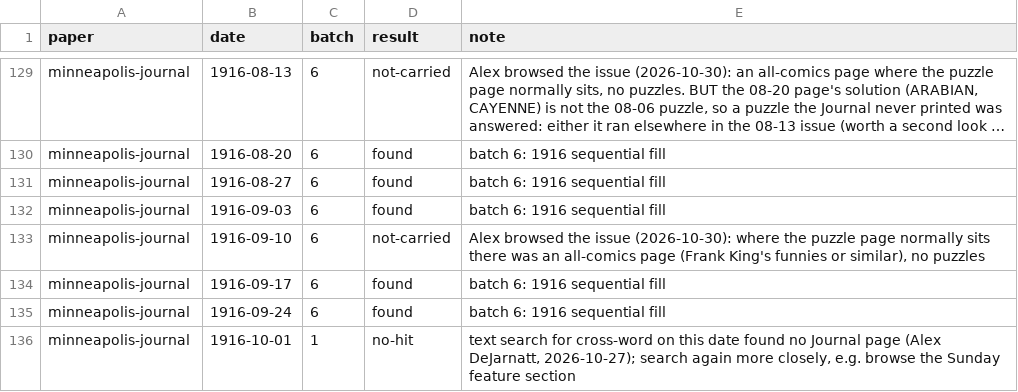
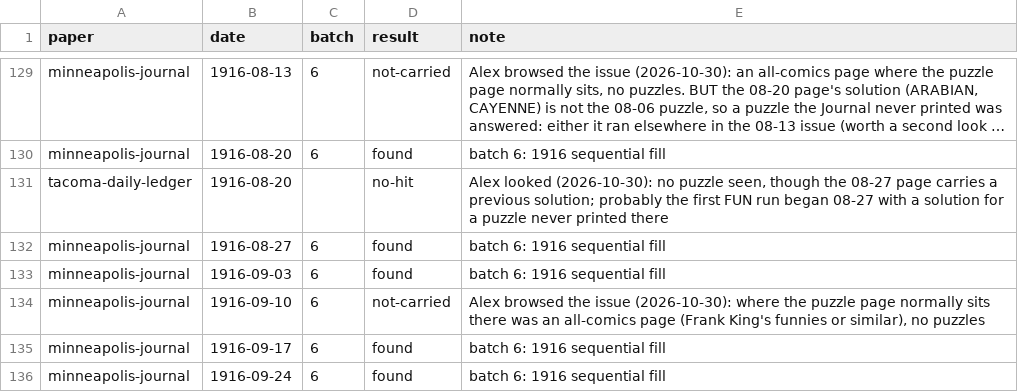
Before and after one commit to EveryPuzzleProject/newyorkworld, a TSV file: searches.tsv, drawn as a sheet; only a part is shown, gaps mark what is left out; the shorter side is filled out with more unchanged rows; long unchanged cells end in …; the diff names each change by its address in the sheet, - before the commit and + after, or states it on an @@ line.

Commit message:
Tacoma 1916-08-20: no puzzle; run starts 08-27 (item 7)

```diff
--- a/searches.tsv
+++ b/searches.tsv
+row 131: tacoma-daily-ledger | 1916-08-20 |  | no-hit | Alex looked (2026-10-30): no puzzle seen, though the 08-27 page carries a previous solution; probably the first FUN run began 08-27 with a solution for a puzzle never printed there
```
Also changed, not shown: 1 other file.
